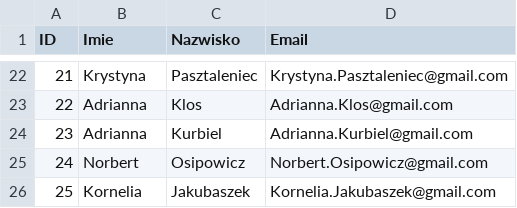
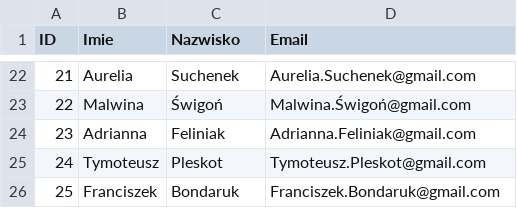
Before and after one commit to abazela/generator-danych, a CSV file: dane_csv/pracownicy.csv, drawn as a sheet; only a part is shown, gaps mark what is left out; the diff covers the shown part only.

```diff
--- a/dane_csv/pracownicy.csv
+++ b/dane_csv/pracownicy.csv
@@ -22,5 +22,5 @@
-21,Krystyna,Pasztaleniec,Krystyna.Pasztaleniec@gmail.com
-22,Adrianna,Klos,Adrianna.Klos@gmail.com
-23,Adrianna,Kurbiel,Adrianna.Kurbiel@gmail.com
-24,Norbert,Osipowicz,Norbert.Osipowicz@gmail.com
-25,Kornelia,Jakubaszek,Kornelia.Jakubaszek@gmail.com
+21,Aurelia,Suchenek,Aurelia.Suchenek@gmail.com
+22,Malwina,Świgoń,Malwina.Świgoń@gmail.com
+23,Adrianna,Feliniak,Adrianna.Feliniak@gmail.com
+24,Tymoteusz,Pleskot,Tymoteusz.Pleskot@gmail.com
+25,Franciszek,Bondaruk,Franciszek.Bondaruk@gmail.com
```
Also changed, not shown: 60 edited cells elsewhere in this file, dane_csv/klienci.csv, dane_csv/pozycje_zamowienie.csv, 2 other files.
